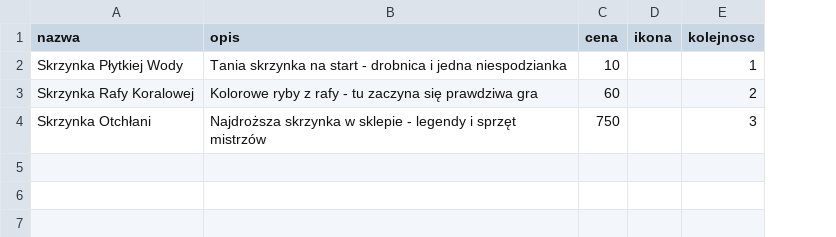
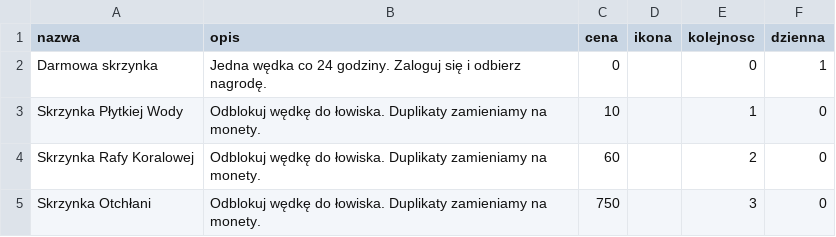
Before and after one commit to KubeKoslaw/MOCNYDROP, a CSV file: database/seed/skrzynki.csv, drawn as a sheet; addresses are those after the commit; the diff names each change by its address in the sheet, - before the commit and + after, or states it on an @@ line.

Commit message:
feat: skrzynki z wędkami, nagrody dzienne i graficzny wybór w upgraderze

```diff
--- a/database/seed/skrzynki.csv
+++ b/database/seed/skrzynki.csv
+column F (dzienna), rows 3-5: all 0
+row 2: Darmowa skrzynka | Jedna wędka co 24 godziny. Zaloguj się i odbierz nagrodę. | 0 |  | 0 | 1
-B3 (opis): Tania skrzynka na start - drobnica i jedna niespodzianka
+B3 (opis): Odblokuj wędkę do łowiska. Duplikaty zamieniamy na monety.
-B4 (opis): Kolorowe ryby z rafy - tu zaczyna się prawdziwa gra
+B4 (opis): Odblokuj wędkę do łowiska. Duplikaty zamieniamy na monety.
-B5 (opis): Najdroższa skrzynka w sklepie - legendy i sprzęt mistrzów
+B5 (opis): Odblokuj wędkę do łowiska. Duplikaty zamieniamy na monety.
```
Also changed, not shown: database/seed/wedka_przedmioty.csv, database/seed/wedki.csv, 42 other files.
